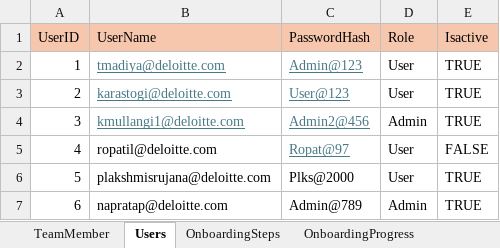
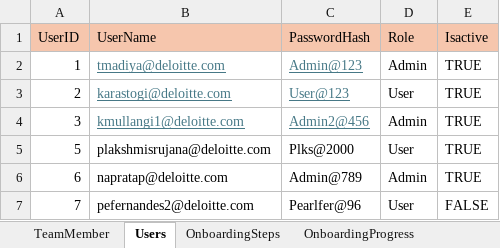
Before and after one commit to rk20597/TeamTracker, an Excel workbook: Data/TeamTracker.xlsx, sheet Users, drawn as a sheet; values as stored, in another font and other column widths than the file's, no borders; removed rows and columns are numbered as before the commit, all else as after; the diff names each change by its address in the sheet, - before the commit and + after, or states it on an @@ line.

```diff
--- a/Data/TeamTracker.xlsx (sheet Users)
+++ b/Data/TeamTracker.xlsx (sheet Users)
-D2 (Role): User
+D2 (Role): Admin
-row 5: 4 | ropatil@deloitte.com | Ropat@97 | User | FALSE
+row 7: 7 | pefernandes2@deloitte.com | Pearlfer@96 | User | FALSE
```
Also changed, not shown: sheet TeamMember, sheet Offboarding, sheet Training Status, sheet OnboardingProgress, 3 other files.
